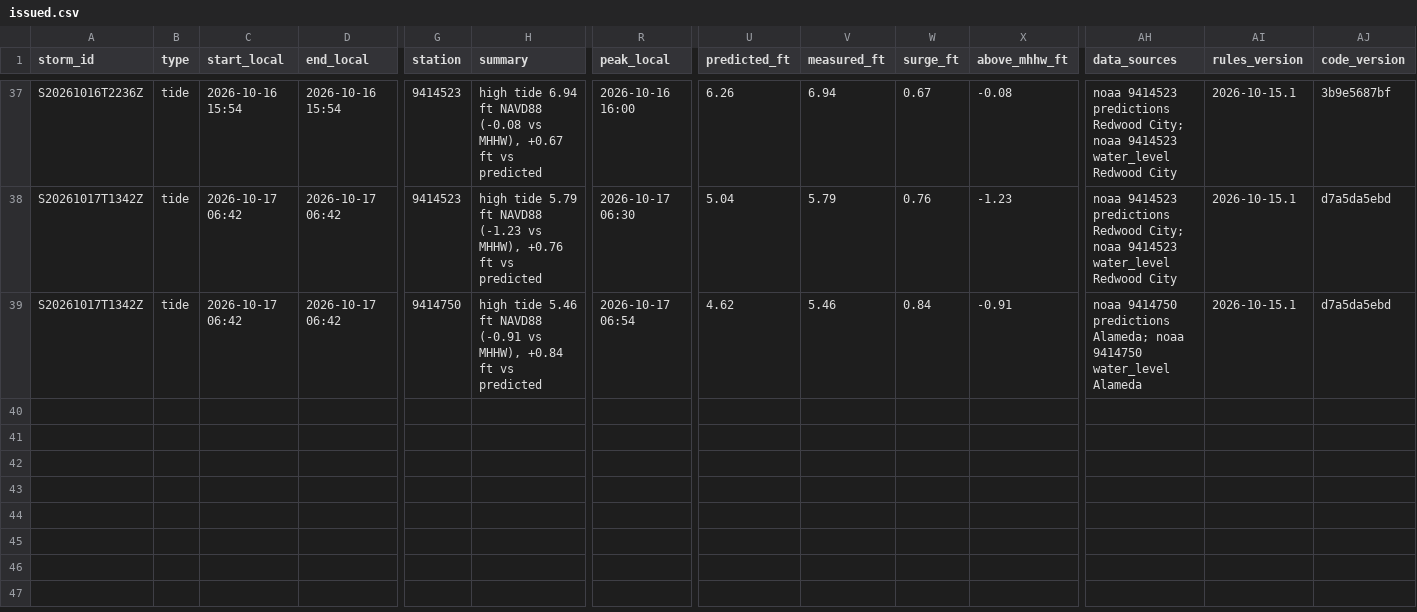
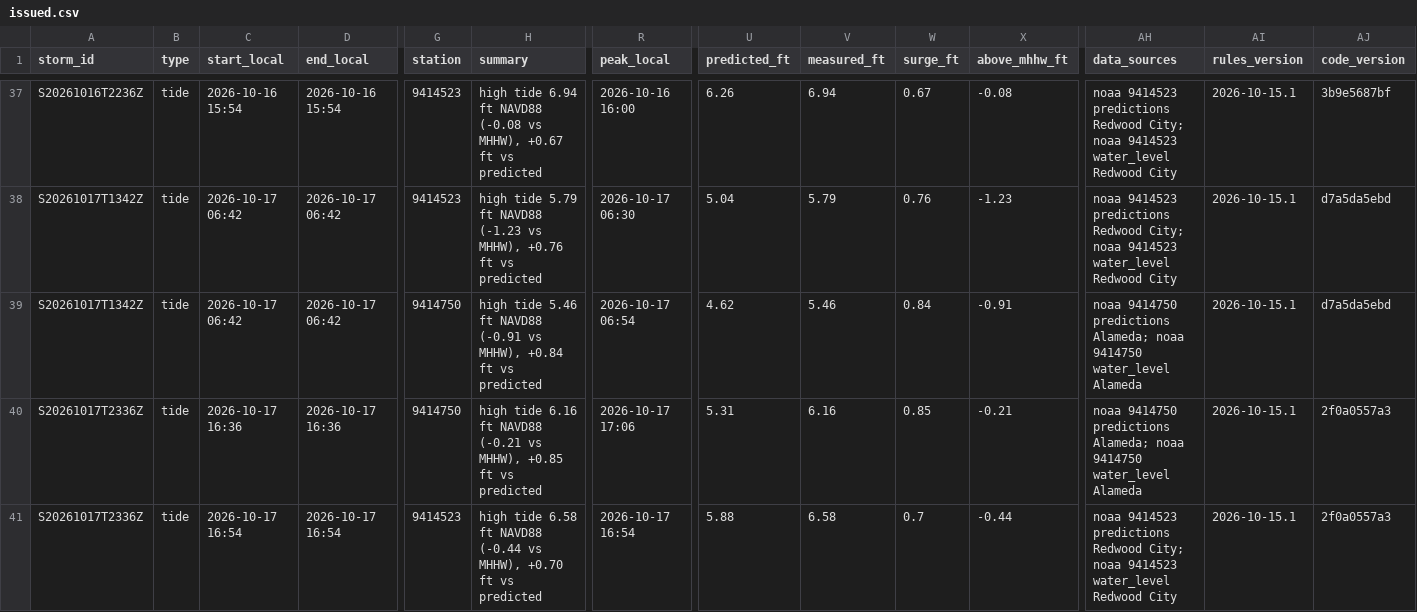
Before and after one commit to OneShorelineSMC/fews-data-archive, a CSV file: events/issued.csv, drawn as a sheet; only a part is shown, gaps mark what is left out; rows hold the shown columns only; the diff names each change by its address in the sheet, - before the commit and + after, or states it on an @@ line.

```diff
--- a/events/issued.csv
+++ b/events/issued.csv
+row 40: S20261017T2336Z | tide | 2026-10-17 16:36 | 2026-10-17 16:36 | 9414750 | high tide 6.16 ft NAVD88 (-0.21 vs MHHW), +0.85 ft vs predicted | 2026-10-17 17:06 | 5.31 | 6.16 | 0.85 | -0.21 | noaa 9414750 predictions Alameda; noaa 9414750 water_level Alameda | 2026-10-15.1 | 2f0a0557a3
+row 41: S20261017T2336Z | tide | 2026-10-17 16:54 | 2026-10-17 16:54 | 9414523 | high tide 6.58 ft NAVD88 (-0.44 vs MHHW), +0.70 ft vs predicted | 2026-10-17 16:54 | 5.88 | 6.58 | 0.7 | -0.44 | noaa 9414523 predictions Redwood City; noaa 9414523 water_level Redwood City | 2026-10-15.1 | 2f0a0557a3
```
Also changed, not shown: events/events.csv, meta/runs.csv, 3 other files.
